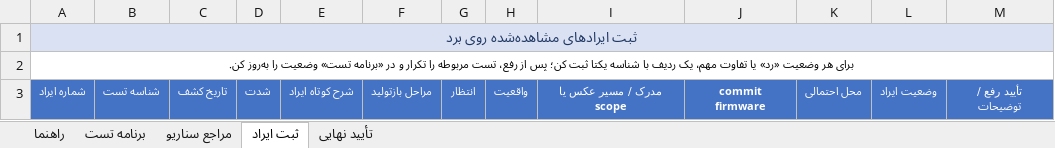
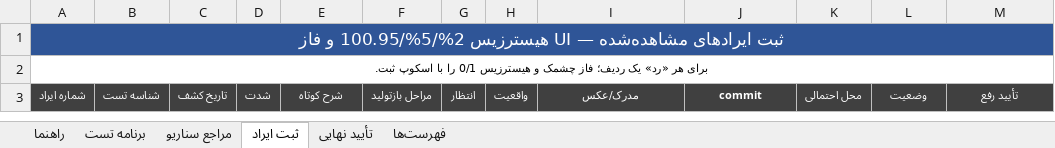
Before and after one commit to sargoliwork101-ui/ChangeOver, an Excel workbook: Firmware/Modules/Ui/UI_Board_Validation.xlsx, sheet ثبت ایراد, drawn as a sheet; values as stored, in another font and other column widths than the file's, no borders; the diff names each change by its address in the sheet, - before the commit and + after, or states it on an @@ line.

```diff
--- a/Firmware/Modules/Ui/UI_Board_Validation.xlsx (sheet ثبت ایراد)
+++ b/Firmware/Modules/Ui/UI_Board_Validation.xlsx (sheet ثبت ایراد)
@@ sheet tab unhidden: فهرست‌ها @@
-A1: ثبت ایرادهای مشاهده‌شده روی برد
+A1: ثبت ایرادهای مشاهده‌شده — UI هیسترزیس 2%/5%/100.95 و فاز
@@ A1 fill: #D9E1F2 → #2F5597, text colour: #203764 → #FFFFFF, text size: larger @@
-A2: برای هر وضعیت «رد» یا تفاوت مهم، یک ردیف با شناسه یکتا ثبت کن؛ پس از رفع، تست مربوطه را تکرار و در «برنامه تست» وضعیت را به‌روز کن.
+A2: برای هر «رد» یک ردیف؛ فاز چشمک و هیسترزیس 0/1 را با اسکوپ ثبت.
-A3:M3 fill: #4472C4
+A3:M3 fill: #404040
-E3: شرح کوتاه ایراد
+E3: شرح کوتاه
-I3: مدرک / مسیر عکس یا scope
+I3: مدرک/عکس
-J3: commit firmware
+J3: commit
-L3: وضعیت ایراد
+L3: وضعیت
-M3: تأیید رفع / توضیحات
+M3: تأیید رفع
```
Also changed, not shown: sheet برنامه تست, sheet مراجع سناریو, sheet تأیید نهایی, sheet راهنما, 16 other files.
